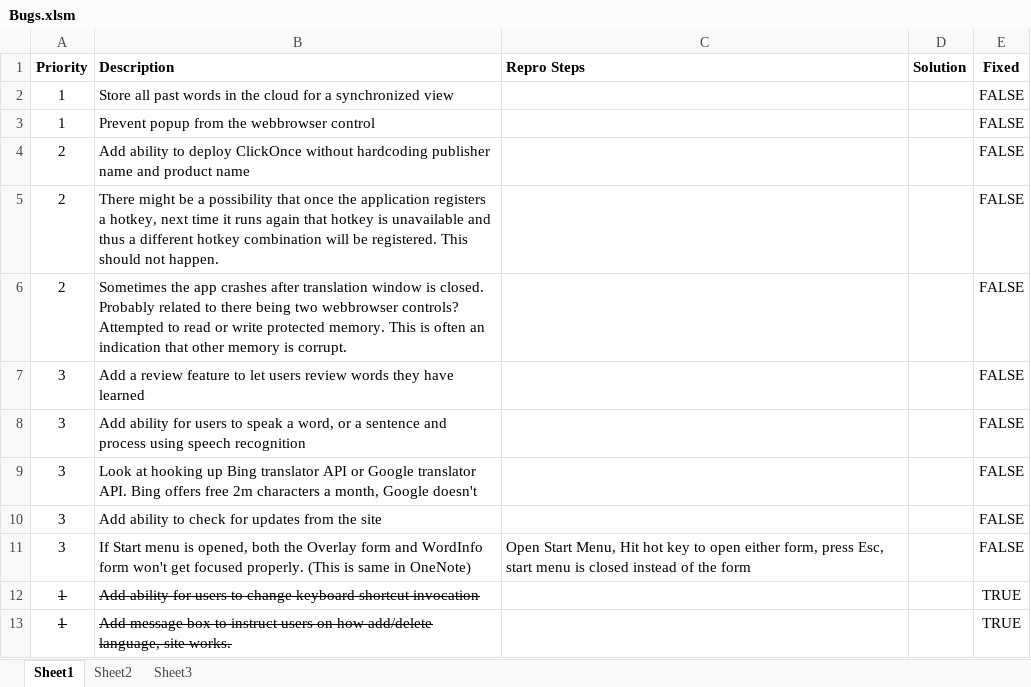
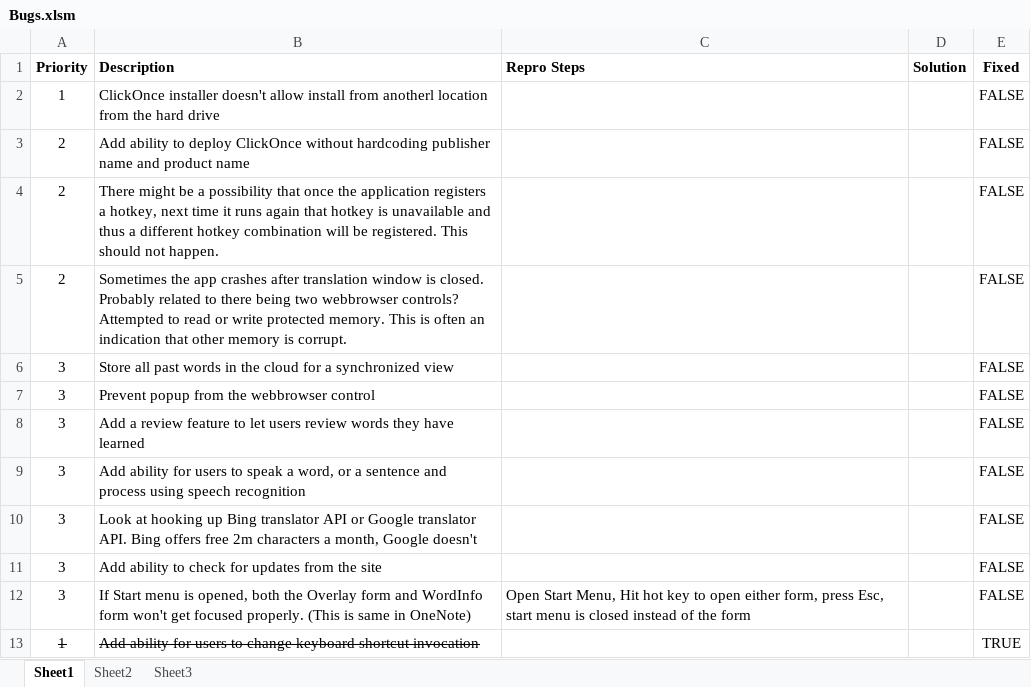
Before and after one commit to lhoang29/SeeItKnowIt, an Excel workbook: Bugs.xlsm, sheet Sheet1, drawn as a sheet; only a part is shown; the shorter side is filled out with more unchanged rows; values as stored, in another font and other column widths than the file's, no borders; removed rows and columns are numbered as before the commit, all else as after; the diff names each change by its address in the sheet, - before the commit and + after, or states it on an @@ line.

Commit message:
added bug

```diff
--- a/Bugs.xlsm (sheet Sheet1)
+++ b/Bugs.xlsm (sheet Sheet1)
-B2 (Description): Store all past words in the cloud for a synchronized view
+B2 (Description): ClickOnce installer doesn't allow install from anotherl location from the hard drive
-row 3: 1 | Prevent popup from the webbrowser control |  |  | FALSE
+row 6: 3 | Store all past words in the cloud for a synchronized view |  |  | FALSE
+row 7: 3 | Prevent popup from the webbrowser control |  |  | FALSE
```
Also changed, not shown: formulas that keep their value.
